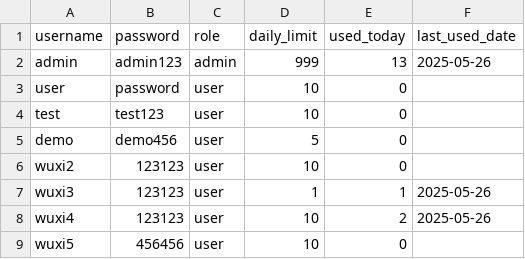
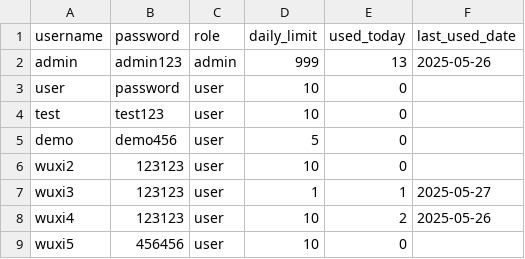
Before and after one commit to wuxixixi/ResearcherNexus, a CSV file: web/users.csv, drawn as a sheet.

Commit message:
Implement custom logging filter to suppress specific 404 requests in app.py. Add a new endpoint for handling backuper probe requests. Update quick-build.ps1 to improve exit code handling during build process. Modify users.csv to update user expiration date. Refactor settings tab logic in index.tsx to use displayName directly for better clarity.

```diff
--- a/web/users.csv
+++ b/web/users.csv
@@ -6,3 +6,3 @@ demo,demo456,user,5,0,
 wuxi2,123123,user,10,0,
-wuxi3,123123,user,1,1,2025-05-26
+wuxi3,123123,user,1,1,2025-05-27
 wuxi4,123123,user,10,2,2025-05-26
```
Also changed, not shown: 6 other files.
